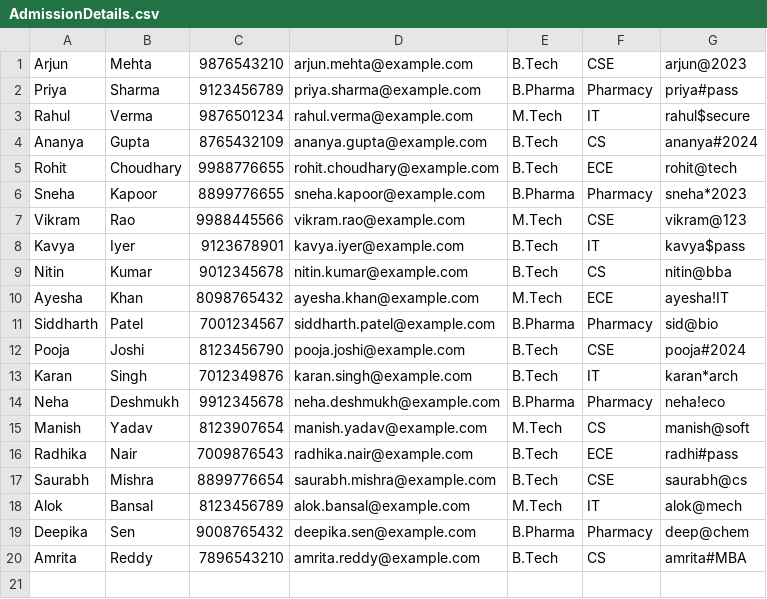
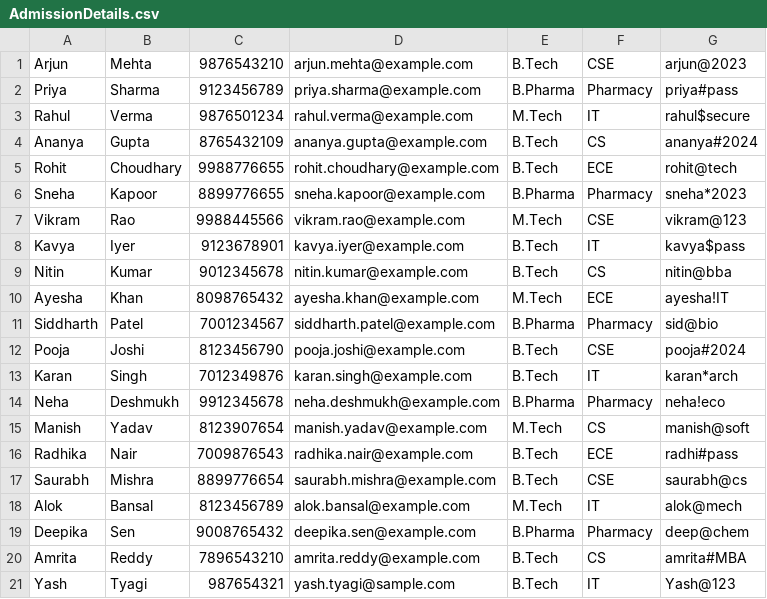
Before and after one commit to Sanchit-Jakhetia/Project, a CSV file: AdmissionDetails.csv, drawn as a sheet.

```diff
--- a/AdmissionDetails.csv
+++ b/AdmissionDetails.csv
@@ -20 +20,2 @@ Deepika,Sen,9008765432,deepika.sen@example.com,B.Pharma,Pharmacy,deep@chem
 Amrita,Reddy,7896543210,amrita.reddy@example.com,B.Tech,CS,amrita#MBA
+Yash,Tyagi,987654321,yash.tyagi@sample.com,B.Tech,IT,Yash@123
```
Also changed, not shown: AdminDetails.csv, Email.csv, 4 other files.
